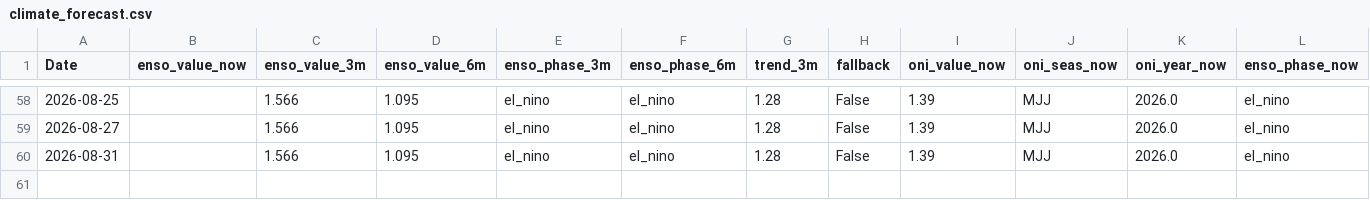
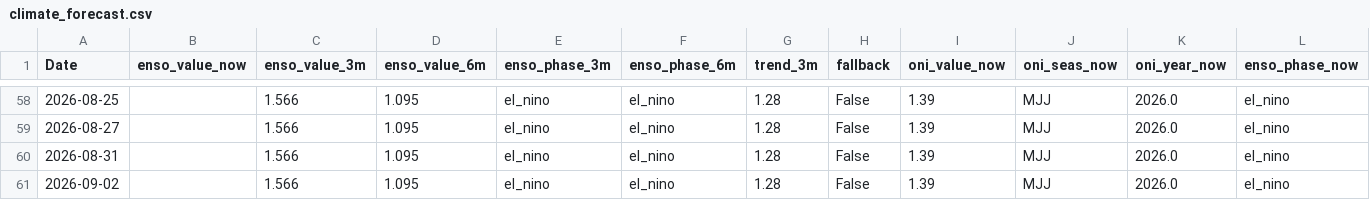
Before and after one commit to Nicotina712/agrocast, a CSV file: data/climate_forecast.csv, drawn as a sheet; only a part is shown, gaps mark what is left out; rows hold the shown columns only; the diff names each change by its address in the sheet, - before the commit and + after, or states it on an @@ line.

```diff
--- a/data/climate_forecast.csv
+++ b/data/climate_forecast.csv
+row 61: 2026-09-02 |  | 1.566 | 1.095 | el_nino | el_nino | 1.28 | False | 1.39 | MJJ | 2026.0 | el_nino
```
Also changed, not shown: artifacts/event_memory.csv, artifacts/shock_catalog.csv, 52 other files.
